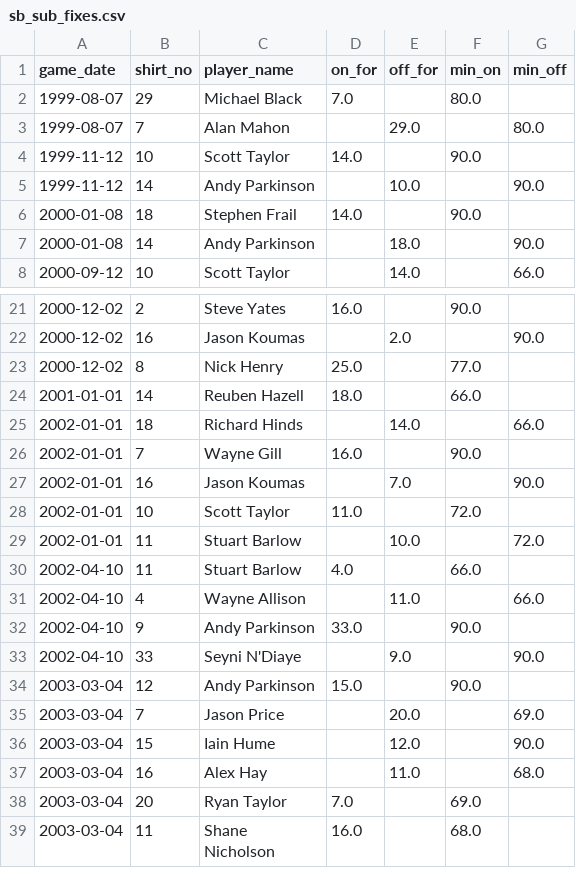
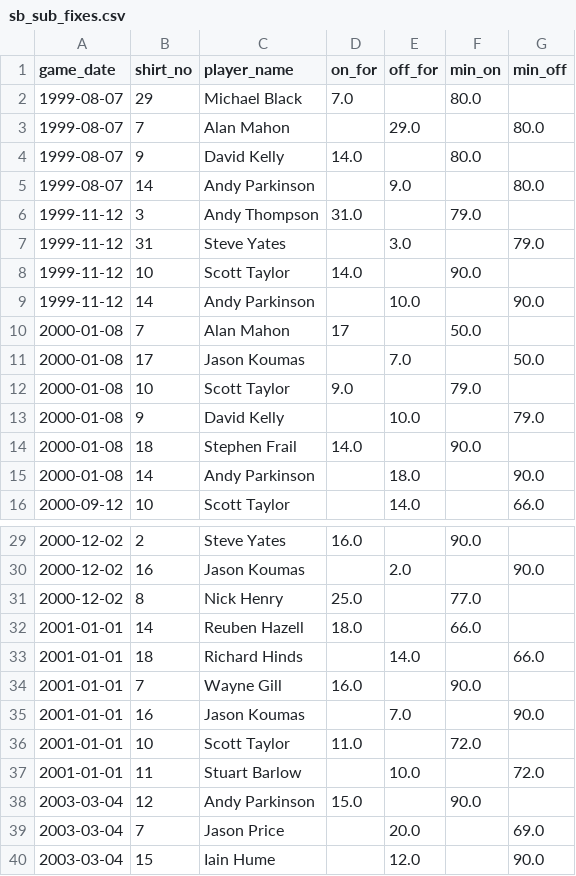
Before and after one commit to petebrown/complete-record, a CSV file: seasons/manual/sb_sub_fixes.csv, drawn as a sheet; only a part is shown, gaps mark what is left out; the shorter side is filled out with more unchanged rows.

Commit message:
sub fixes

```diff
--- a/seasons/manual/sb_sub_fixes.csv
+++ b/seasons/manual/sb_sub_fixes.csv
@@ -3,4 +3,12 @@ game_date,shirt_no,player_name,on_for,off_for,min_on,min_off
 1999-08-07,7,Alan Mahon,,29.0,,80.0
+1999-08-07,9,David Kelly,14.0,,80.0,
+1999-08-07,14,Andy Parkinson,,9.0,,80.0
+1999-11-12,3,Andy Thompson,31.0,,79.0,
+1999-11-12,31,Steve Yates,,3.0,,79.0
 1999-11-12,10,Scott Taylor,14.0,,90.0,
 1999-11-12,14,Andy Parkinson,,10.0,,90.0
+2000-01-08,7,Alan Mahon,17,,50.0,
+2000-01-08,17,Jason Koumas,,7.0,,50.0
+2000-01-08,10,Scott Taylor,9.0,,79.0,
+2000-01-08,9,David Kelly,,10.0,,79.0
 2000-01-08,18,Stephen Frail,14.0,,90.0,
@@ -24,11 +32,7 @@ game_date,shirt_no,player_name,on_for,off_for,min_on,min_off
 2001-01-01,14,Reuben Hazell,18.0,,66.0,
-2002-01-01,18,Richard Hinds,,14.0,,66.0
-2002-01-01,7,Wayne Gill,16.0,,90.0,
-2002-01-01,16,Jason Koumas,,7.0,,90.0
-2002-01-01,10,Scott Taylor,11.0,,72.0,
-2002-01-01,11,Stuart Barlow,,10.0,,72.0
-2002-04-10,11,Stuart Barlow,4.0,,66.0,
-2002-04-10,4,Wayne Allison,,11.0,,66.0
-2002-04-10,9,Andy Parkinson,33.0,,90.0,
-2002-04-10,33,Seyni N'Diaye,,9.0,,90.0
+2001-01-01,18,Richard Hinds,,14.0,,66.0
+2001-01-01,7,Wayne Gill,16.0,,90.0,
+2001-01-01,16,Jason Koumas,,7.0,,90.0
+2001-01-01,10,Scott Taylor,11.0,,72.0,
+2001-01-01,11,Stuart Barlow,,10.0,,72.0
 2003-03-04,12,Andy Parkinson,15.0,,90.0,
```
